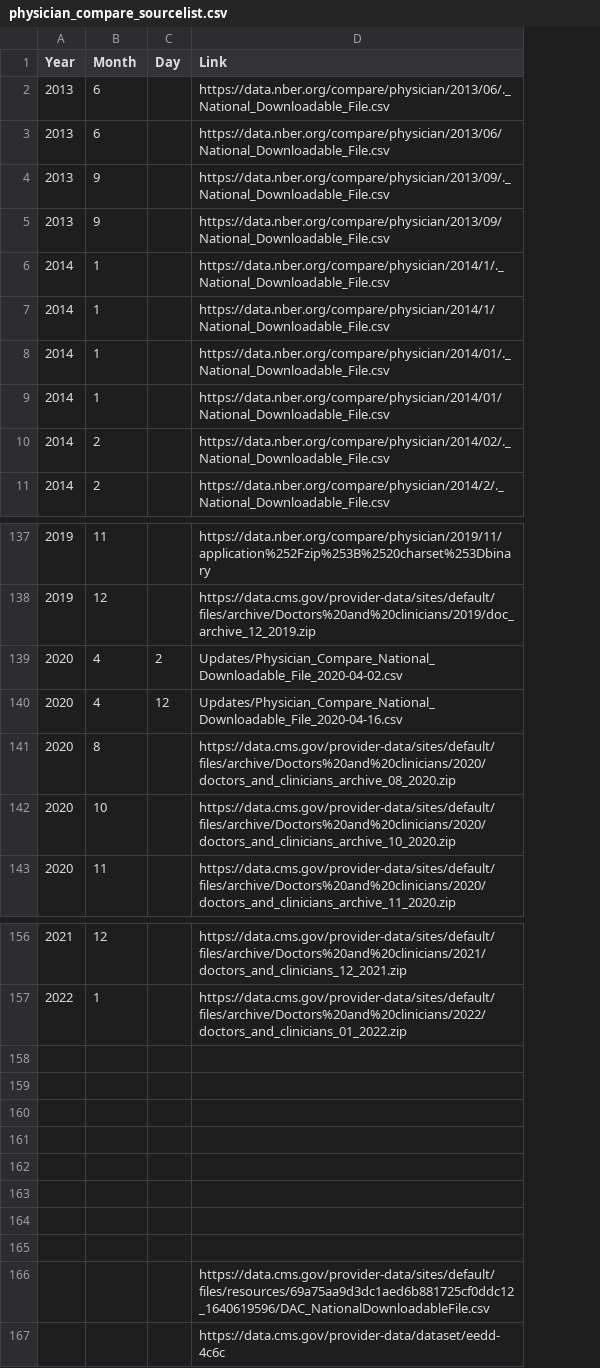
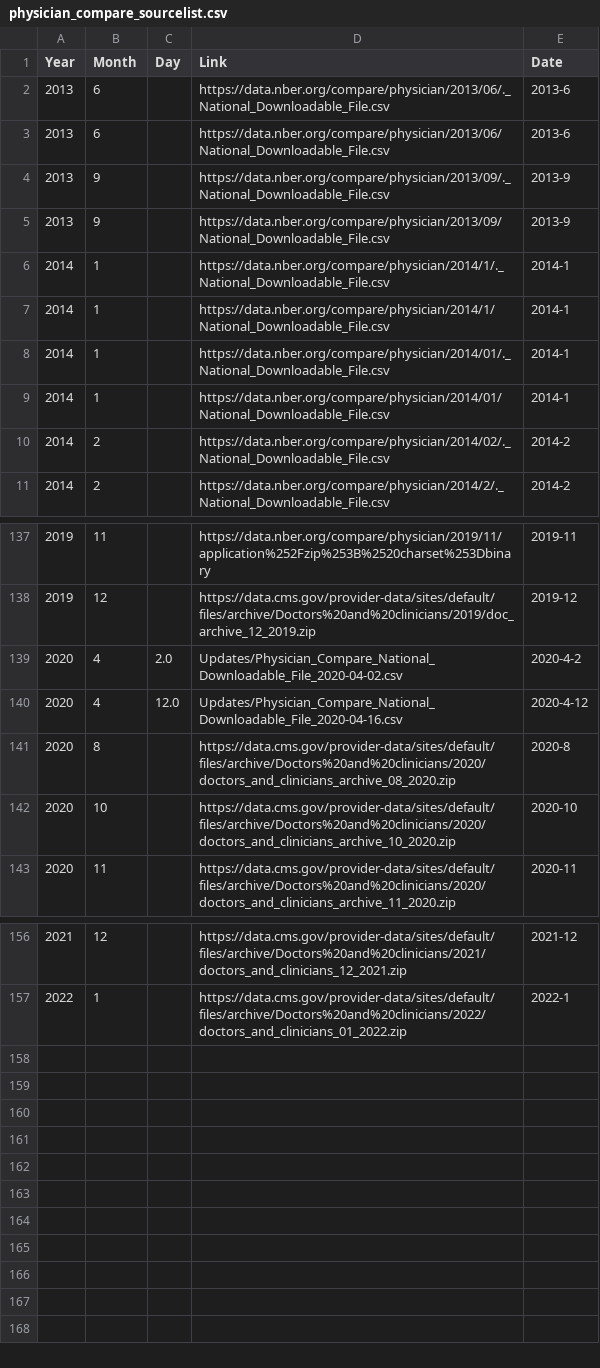
Before and after one commit to akilby/npi, a CSV file: src/npi/data/physician_compare_sourcelist.csv, drawn as a sheet; only a part is shown, gaps mark what is left out; removed rows and columns are numbered as before the commit, all else as after; the diff names each change by its address in the sheet, - before the commit and + after, or states it on an @@ line.

Commit message:
reformatting pc sourcelist'

```diff
--- a/src/npi/data/physician_compare_sourcelist.csv
+++ b/src/npi/data/physician_compare_sourcelist.csv
+column E (Date), rows 2-11: 2013-6 | 2013-6 | 2013-9 | 2013-9 | 2014-1 | 2014-1 | 2014-1 | 2014-1 | 2014-2 | 2014-2; rows 137-143: 2019-11 | 2019-12 | 2020-4-2 | 2020-4-12 | 2020-8 | 2020-10 | 2020-11; rows 156-157: 2021-12 | 2022-1
-C139 (Day): 2
+C139 (Day): 2.0
-C140 (Day): 12
+C140 (Day): 12.0
-row 158: (empty)
-row 159: (empty)
-row 160: (empty)
-row 161: (empty)
-row 162: (empty)
-row 163: (empty)
-row 164: (empty)
-row 165: (empty)
-row 166:  |  |  | https://data.cms.gov/provider-data/sites/default/files/resources/69a75aa9d3dc1aed6b881725cf0ddc12_1640619596/DAC_NationalDownloadableFile.csv
-row 167:  |  |  | https://data.cms.gov/provider-data/dataset/eedd-4c6c
```
Also changed, not shown: 1 other file.
